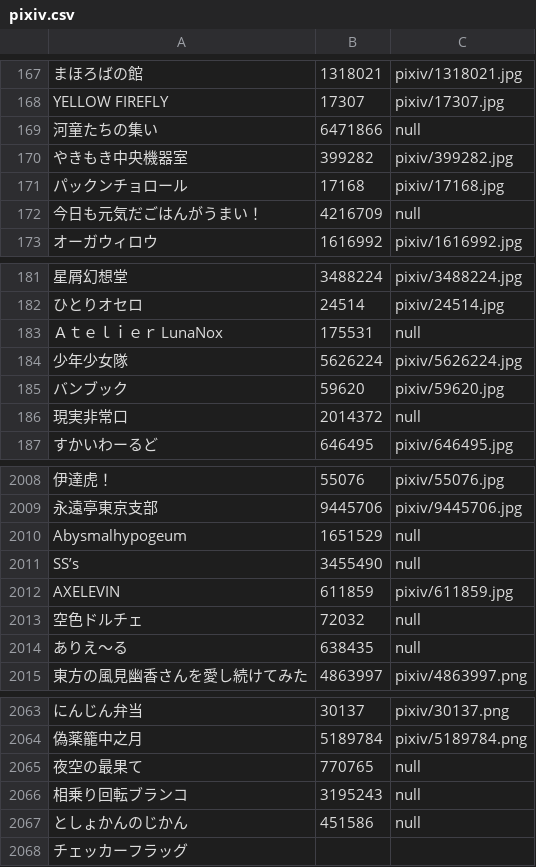
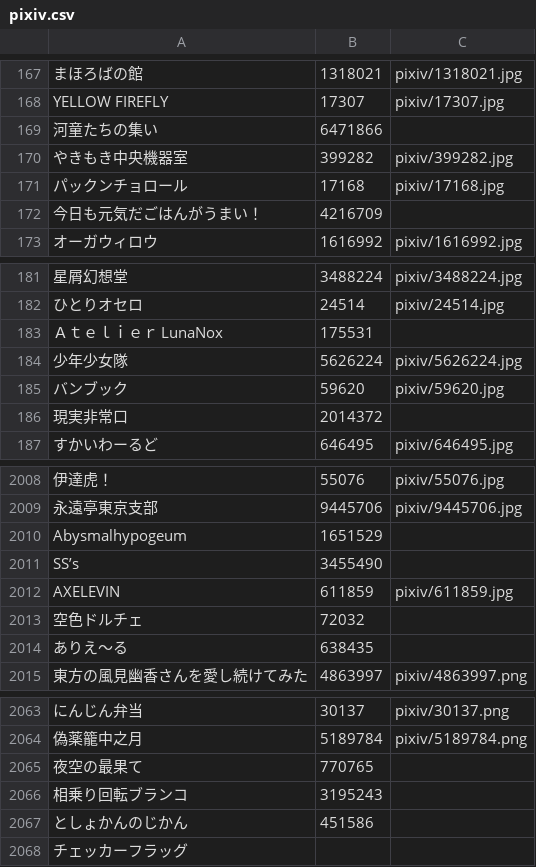
Before and after one commit to wdxzs1985/HTMLCrawler, a CSV file: ReitaisaiCrawler/pixiv.csv, drawn as a sheet; only a part is shown, gaps mark what is left out; the diff covers the shown part only.

Commit message:
remove null

```diff
--- a/ReitaisaiCrawler/pixiv.csv
+++ b/ReitaisaiCrawler/pixiv.csv
@@ -168,6 +168,6 @@
 "YELLOW FIREFLY","17307","pixiv/17307.jpg"
-"河童たちの集い","6471866","null"
+"河童たちの集い","6471866",""
 "やきもき中央機器室","399282","pixiv/399282.jpg"
 "パックンチョロール","17168","pixiv/17168.jpg"
-"今日も元気だごはんがうまい！","4216709","null"
+"今日も元気だごはんがうまい！","4216709",""
 "オーガウィロウ","1616992","pixiv/1616992.jpg"
@@ -182,6 +182,6 @@
 "ひとりオセロ","24514","pixiv/24514.jpg"
-"Ａｔｅｌｉｅｒ　LunaNox","175531","null"
+"Ａｔｅｌｉｅｒ　LunaNox","175531",""
 "少年少女隊","5626224","pixiv/5626224.jpg"
 "バンブック","59620","pixiv/59620.jpg"
-"現実非常口","2014372","null"
+"現実非常口","2014372",""
 "すかいわーるど","646495","pixiv/646495.jpg"
@@ -2009,7 +2009,7 @@
 "永遠亭東京支部","9445706","pixiv/9445706.jpg"
-"Abysmalhypogeum","1651529","null"
-"SS’s","3455490","null"
+"Abysmalhypogeum","1651529",""
+"SS’s","3455490",""
 "AXELEVIN","611859","pixiv/611859.jpg"
-"空色ドルチェ","72032","null"
-"ありえ～る","638435","null"
+"空色ドルチェ","72032",""
+"ありえ～る","638435",""
 "東方の風見幽香さんを愛し続けてみた","4863997","pixiv/4863997.png"
@@ -2064,5 +2064,5 @@
 "偽薬籠中之月","5189784","pixiv/5189784.png"
-"夜空の最果て","770765","null"
-"相乗り回転ブランコ","3195243","null"
-"としょかんのじかん","451586","null"
+"夜空の最果て","770765",""
+"相乗り回転ブランコ","3195243",""
+"としょかんのじかん","451586",""
 "チェッカーフラッグ","",""
```
Also changed, not shown: 71 edited cells elsewhere in this file, 1 other file.
